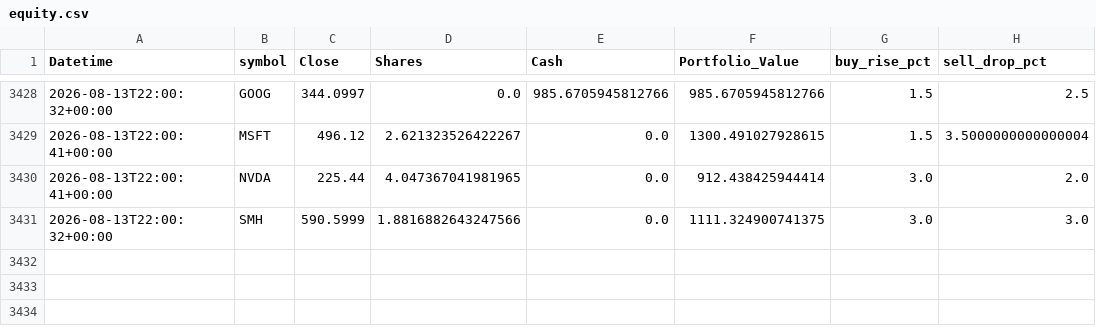
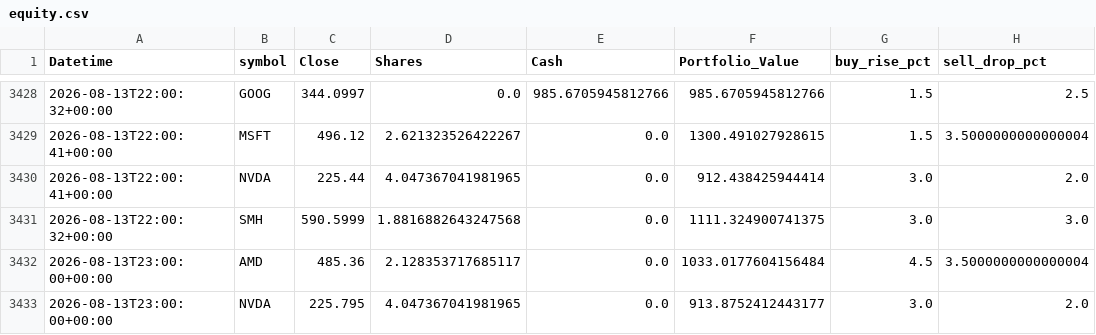
Before and after one commit to phungthien97/autonomous-trade-alerts, a CSV file: state/equity.csv, drawn as a sheet; only a part is shown, gaps mark what is left out.

```diff
--- a/state/equity.csv
+++ b/state/equity.csv
@@ -3430,2 +3430,4 @@ Datetime,symbol,Close,Shares,Cash,Portfolio_Value,buy_rise_pct,sell_drop_pct
 2026-08-13T22:00:41+00:00,NVDA,225.44,4.047367041981965,0.0,912.438425944414,3.0,2.0
-2026-08-13T22:00:32+00:00,SMH,590.5999,1.8816882643247566,0.0,1111.324900741375,3.0,3.0
+2026-08-13T22:00:32+00:00,SMH,590.5999,1.8816882643247568,0.0,1111.324900741375,3.0,3.0
+2026-08-13T23:00:00+00:00,AMD,485.36,2.128353717685117,0.0,1033.0177604156484,4.5,3.5000000000000004
+2026-08-13T23:00:00+00:00,NVDA,225.795,4.047367041981965,0.0,913.8752412443177,3.0,2.0
```
Also changed, not shown: 1 other file.
